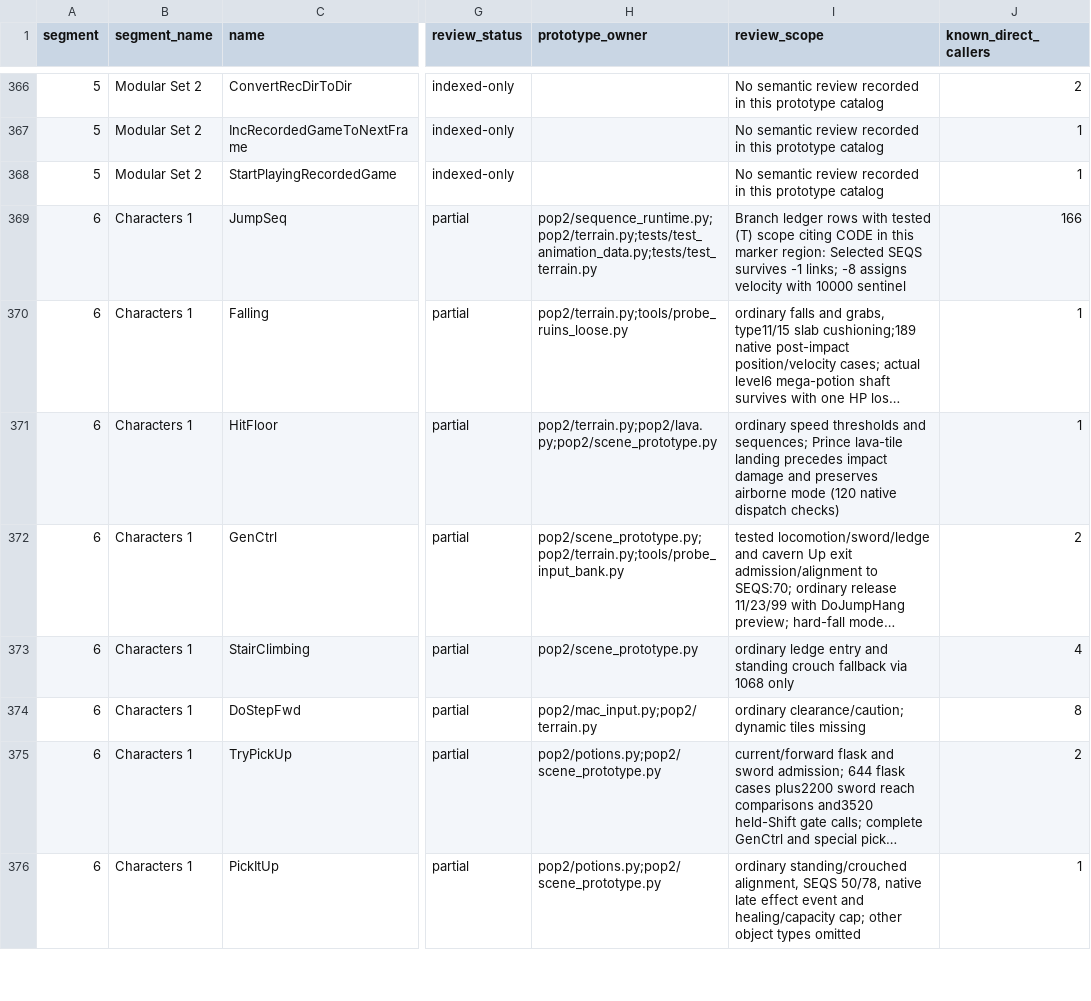
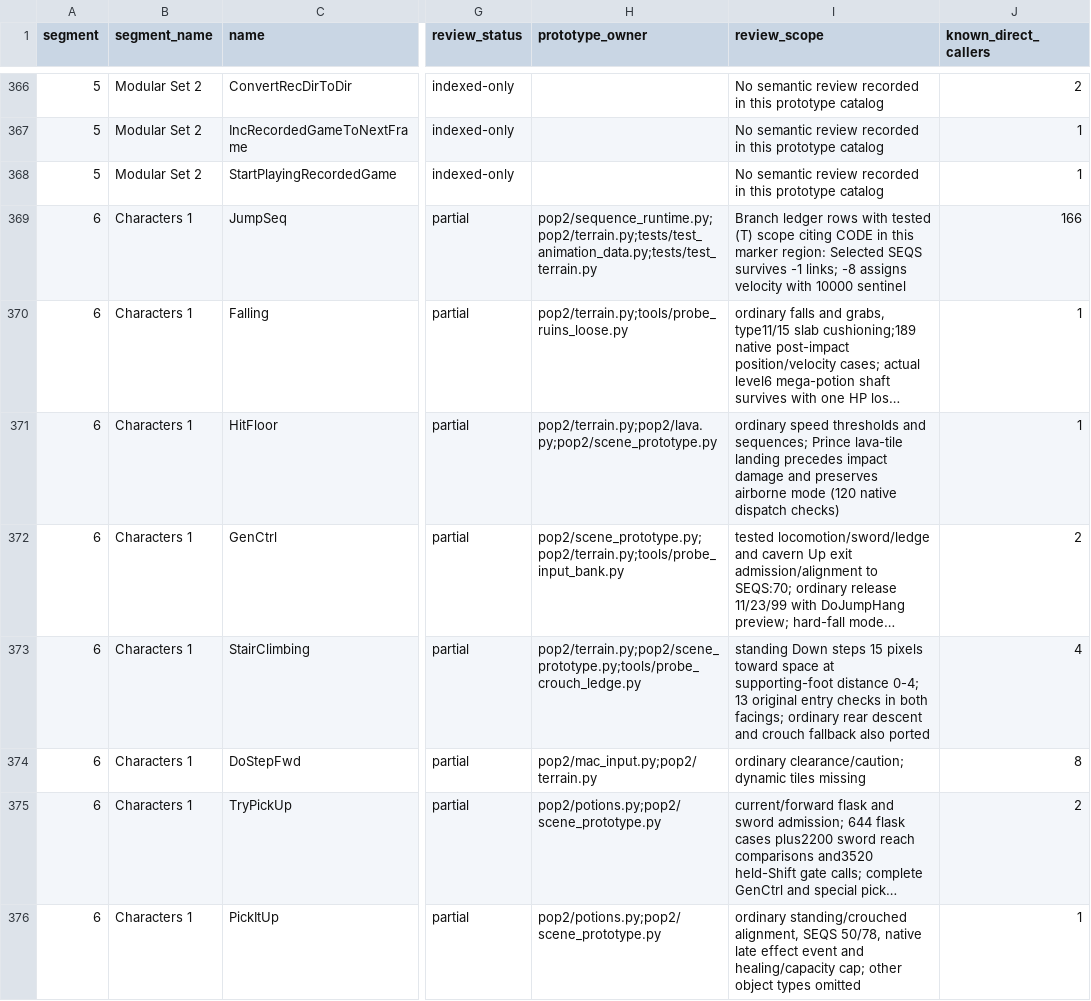
Before and after one commit to Pessegos/prince-of-persia-2-macintosh-native, a CSV file: docs/RECOVERY_CATALOG.csv, drawn as a sheet; only a part is shown, gaps mark what is left out; long unchanged cells end in …; the diff names each change by its address in the sheet, - before the commit and + after, or states it on an @@ line.

Commit message:
Step off a ledge on standing Down

```diff
--- a/docs/RECOVERY_CATALOG.csv
+++ b/docs/RECOVERY_CATALOG.csv
-H373 (prototype_owner): pop2/scene_prototype.py
+H373 (prototype_owner): pop2/terrain.py;pop2/scene_prototype.py;tools/probe_crouch_ledge.py
-I373 (review_scope): ordinary ledge entry and standing crouch fallback via 1068 only
+I373 (review_scope): standing Down steps 15 pixels toward space at supporting-foot distance 0-4; 13 original entry checks in both facings; ordinary rear descent and crouch fallback also ported
```
Also changed, not shown: 9 other files.
